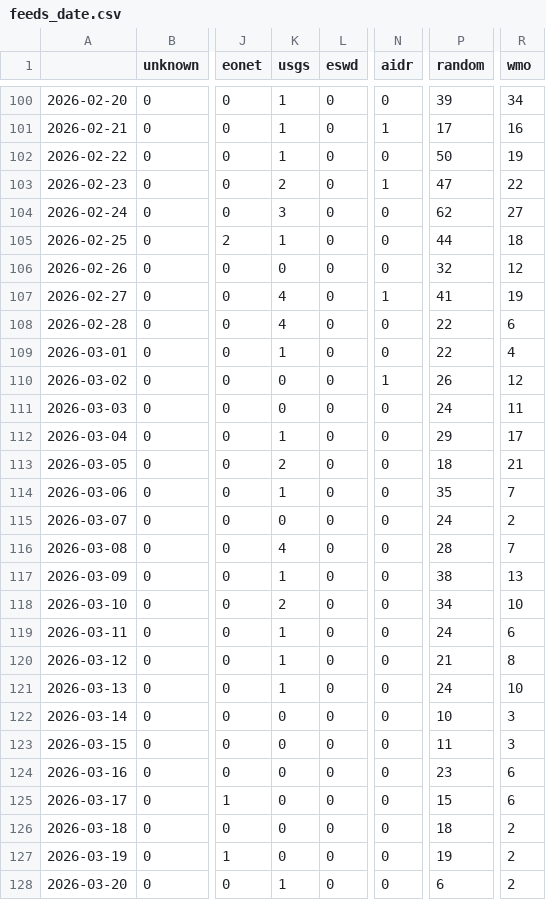
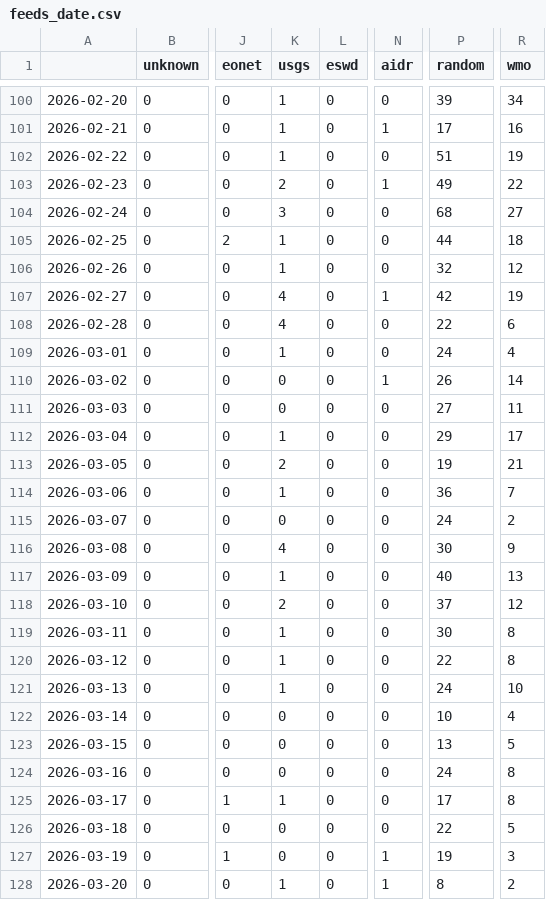
Before and after one commit to LuxiNecel-news/CollectionIsComing, a CSV file: csv/feeds_date.csv, drawn as a sheet; only a part is shown, gaps mark what is left out; the diff covers the shown part only; the diff names each change by its address in the sheet, - before the commit and + after, or states it on an @@ line.

```diff
--- a/csv/feeds_date.csv
+++ b/csv/feeds_date.csv
-P102 (random): 50
+P102 (random): 51
-P103 (random): 47
+P103 (random): 49
-P104 (random): 62
+P104 (random): 68
-K106 (usgs): 0
+K106 (usgs): 1
-P107 (random): 41
+P107 (random): 42
-P109 (random): 22
+P109 (random): 24
-R110 (wmo): 12
+R110 (wmo): 14
-P111 (random): 24
+P111 (random): 27
-P113 (random): 18
+P113 (random): 19
-P114 (random): 35
+P114 (random): 36
-P116 (random): 28
+P116 (random): 30
-R116 (wmo): 7
+R116 (wmo): 9
-P117 (random): 38
+P117 (random): 40
-P118 (random): 34
+P118 (random): 37
-R118 (wmo): 10
+R118 (wmo): 12
-P119 (random): 24
+P119 (random): 30
-R119 (wmo): 6
+R119 (wmo): 8
-P120 (random): 21
+P120 (random): 22
-R122 (wmo): 3
+R122 (wmo): 4
-P123 (random): 11
+P123 (random): 13
-R123 (wmo): 3
+R123 (wmo): 5
-P124 (random): 23
+P124 (random): 24
-R124:R125 (wmo): 6
+R124:R125 (wmo): 8
-K125 (usgs): 0
+K125 (usgs): 1
-P125 (random): 15
+P125 (random): 17
-P126 (random): 18
+P126 (random): 22
-R126 (wmo): 2
+R126 (wmo): 5
-N127:N128 (aidr): 0
+N127:N128 (aidr): 1
-R127 (wmo): 2
+R127 (wmo): 3
-P128 (random): 6
+P128 (random): 8
```
Also changed, not shown: 1 added row elsewhere in this file, csv/extremes_date.csv, 7 other files.
